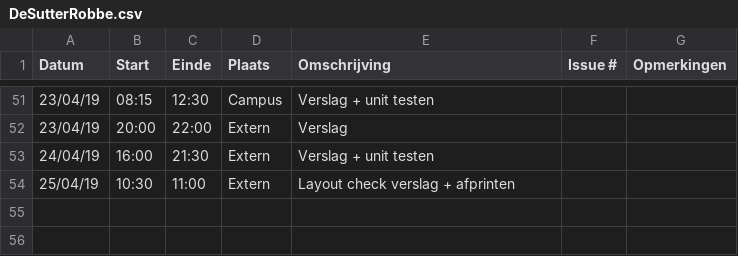
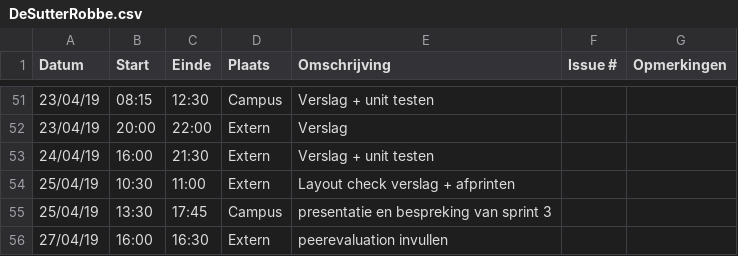
Before and after one commit to WouterStemgee/inventory-management-system-autonomous-drones, a CSV file: logboeken/DeSutterRobbe.csv, drawn as a sheet; only a part is shown, gaps mark what is left out.

Commit message:
Update DeSutterRobbe.csv

```diff
--- a/logboeken/DeSutterRobbe.csv
+++ b/logboeken/DeSutterRobbe.csv
@@ -54 +54,3 @@ Datum,Start,Einde,Plaats,Omschrijving,Issue #,Opmerkingen
 25/04/19,10:30,11:00,Extern,Layout check verslag + afprinten,,
+25/04/19,13:30,17:45,Campus,presentatie en  bespreking van sprint 3,,
+27/04/19,16:00,16:30,Extern,peerevaluation invullen,,
```
